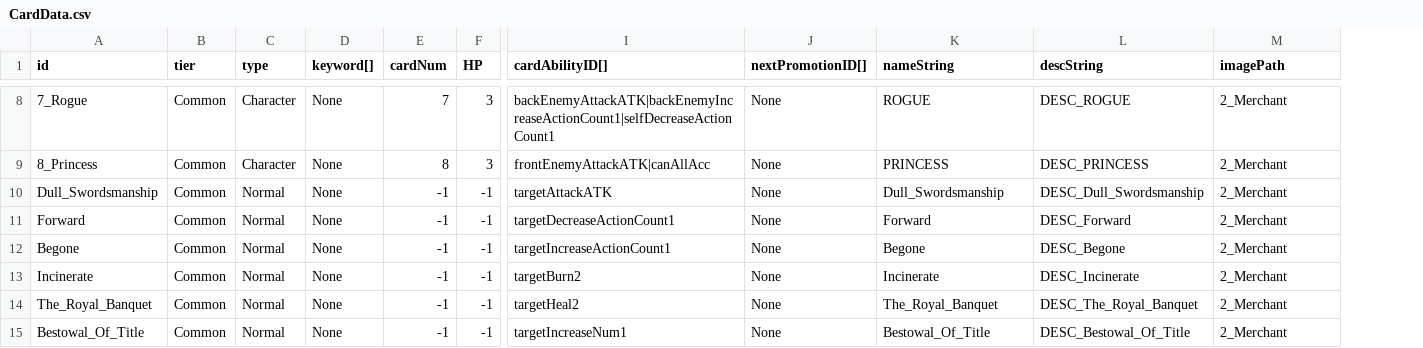
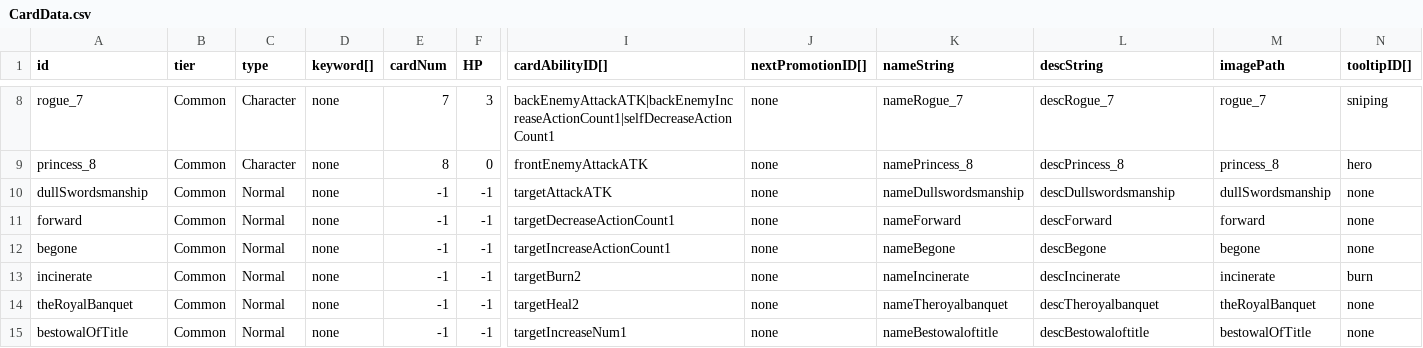
Before and after one commit to hance0103/Love-Letter, a CSV file: Assets/GameData/SheetData/CardData.csv, drawn as a sheet; only a part is shown, gaps mark what is left out; removed rows and columns are numbered as before the commit, all else as after; rows hold the shown columns only; the diff covers the shown part only; the diff names each change by its address in the sheet, - before the commit and + after, or states it on an @@ line.

```diff
--- a/Assets/GameData/SheetData/CardData.csv
+++ b/Assets/GameData/SheetData/CardData.csv
+column N (tooltipID[]), row 8: sniping; rows 10-15: none | none | none | burn | none | none
-A8 (id): 7_Rogue
+A8 (id): rogue_7
-D8 (keyword[]): None
+D8 (keyword[]): none
-J8 (nextPromotionID[]): None
+J8 (nextPromotionID[]): none
-K8 (nameString): ROGUE
+K8 (nameString): nameRogue_7
-L8 (descString): DESC_ROGUE
+L8 (descString): descRogue_7
-M8 (imagePath): 2_Merchant
+M8 (imagePath): rogue_7
-row 9: 8_Princess | Common | Character | None | 8 | 3 | frontEnemyAttackATK|canAllAcc | None | PRINCESS | DESC_PRINCESS | 2_Merchant
+row 9: princess_8 | Common | Character | none | 8 | 0 | frontEnemyAttackATK | none | namePrincess_8 | descPrincess_8 | princess_8 | hero
-A10 (id): Dull_Swordsmanship
+A10 (id): dullSwordsmanship
-D10:D15 (keyword[]): None
+D10:D15 (keyword[]): none
-J10:J15 (nextPromotionID[]): None
+J10:J15 (nextPromotionID[]): none
-K10 (nameString): Dull_Swordsmanship
+K10 (nameString): nameDullswordsmanship
-L10 (descString): DESC_Dull_Swordsmanship
+L10 (descString): descDullswordsmanship
-M10 (imagePath): 2_Merchant
+M10 (imagePath): dullSwordsmanship
-A11 (id): Forward
+A11 (id): forward
-K11 (nameString): Forward
+K11 (nameString): nameForward
-L11 (descString): DESC_Forward
+L11 (descString): descForward
-M11 (imagePath): 2_Merchant
+M11 (imagePath): forward
-A12 (id): Begone
+A12 (id): begone
-K12 (nameString): Begone
+K12 (nameString): nameBegone
-L12 (descString): DESC_Begone
+L12 (descString): descBegone
-M12 (imagePath): 2_Merchant
+M12 (imagePath): begone
-A13 (id): Incinerate
+A13 (id): incinerate
-K13 (nameString): Incinerate
+K13 (nameString): nameIncinerate
-L13 (descString): DESC_Incinerate
+L13 (descString): descIncinerate
-M13 (imagePath): 2_Merchant
+M13 (imagePath): incinerate
-A14 (id): The_Royal_Banquet
+A14 (id): theRoyalBanquet
-K14 (nameString): The_Royal_Banquet
+K14 (nameString): nameTheroyalbanquet
-L14 (descString): DESC_The_Royal_Banquet
+L14 (descString): descTheroyalbanquet
-M14 (imagePath): 2_Merchant
+M14 (imagePath): theRoyalBanquet
-A15 (id): Bestowal_Of_Title
+A15 (id): bestowalOfTitle
-K15 (nameString): Bestowal_Of_Title
+K15 (nameString): nameBestowaloftitle
-L15 (descString): DESC_Bestowal_Of_Title
+L15 (descString): descBestowaloftitle
-M15 (imagePath): 2_Merchant
+M15 (imagePath): bestowalOfTitle
```
Also changed, not shown: 67 edited cells elsewhere in this file, Assets/GameData/SheetData/CardAbilityData.csv, 36 other files.
